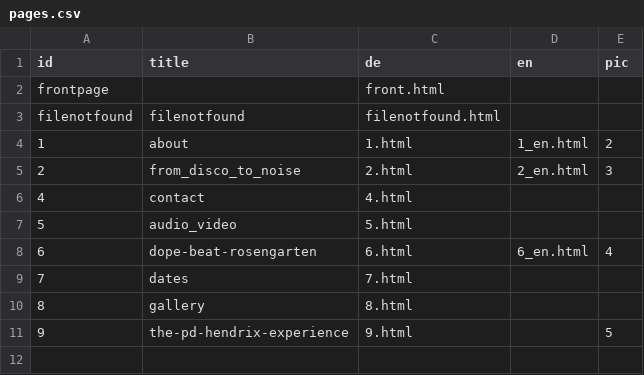
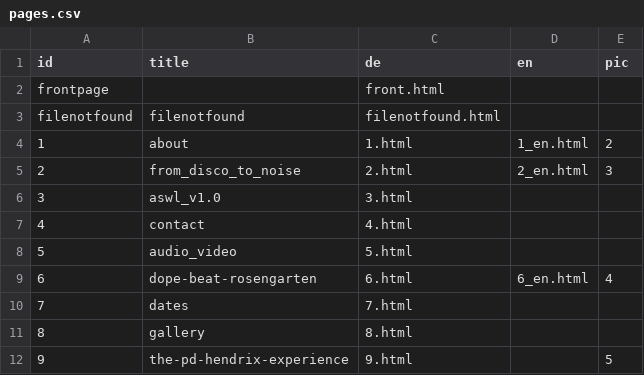
Before and after one commit to gtutner/tutner.mur.at, a CSV file: data/pages.csv, drawn as a sheet; the diff names each change by its address in the sheet, - before the commit and + after, or states it on an @@ line.

Commit message:
content: ASWL
ASWL...Anti Social Web Log

```diff
--- a/data/pages.csv
+++ b/data/pages.csv
+row 6: 3 | aswl_v1.0 | 3.html
```
Also changed, not shown: 2 other files.
